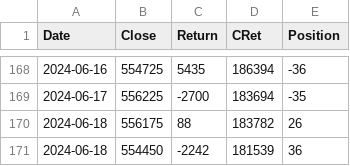
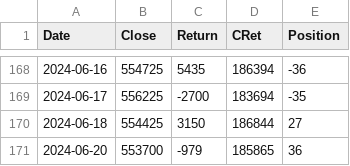
Before and after one commit to XilinJia/SP500_Live, a CSV file: trades.csv, drawn as a sheet; only a part is shown, gaps mark what is left out.

Commit message:
Syncing trades

```diff
--- a/trades.csv
+++ b/trades.csv
@@ -169,3 +169,3 @@ Date,Close,Return,CRet,Position
 2024-06-17, 556225, -2700, 183694, -35
-2024-06-18, 556175, 88, 183782, 26
-2024-06-18, 554450, -2242, 181539, 36
+2024-06-18, 554425, 3150, 186844, 27
+2024-06-20, 553700, -979, 185865, 36
```
Also changed, not shown: 3 other files.
